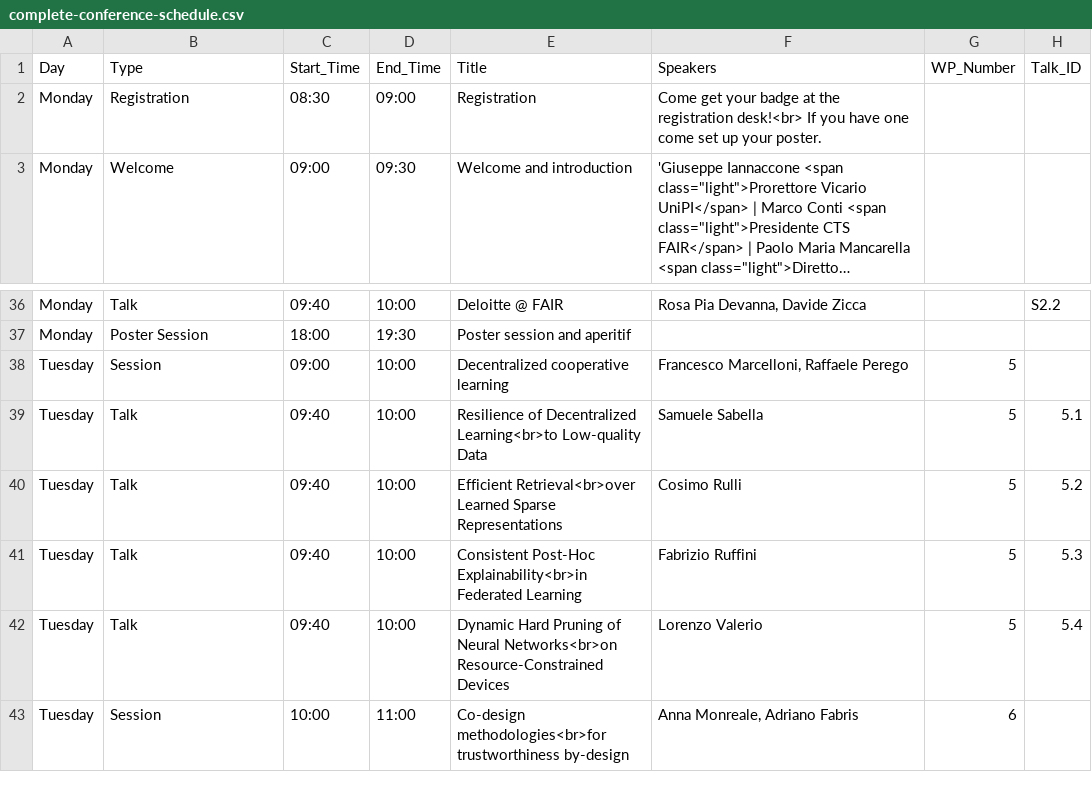
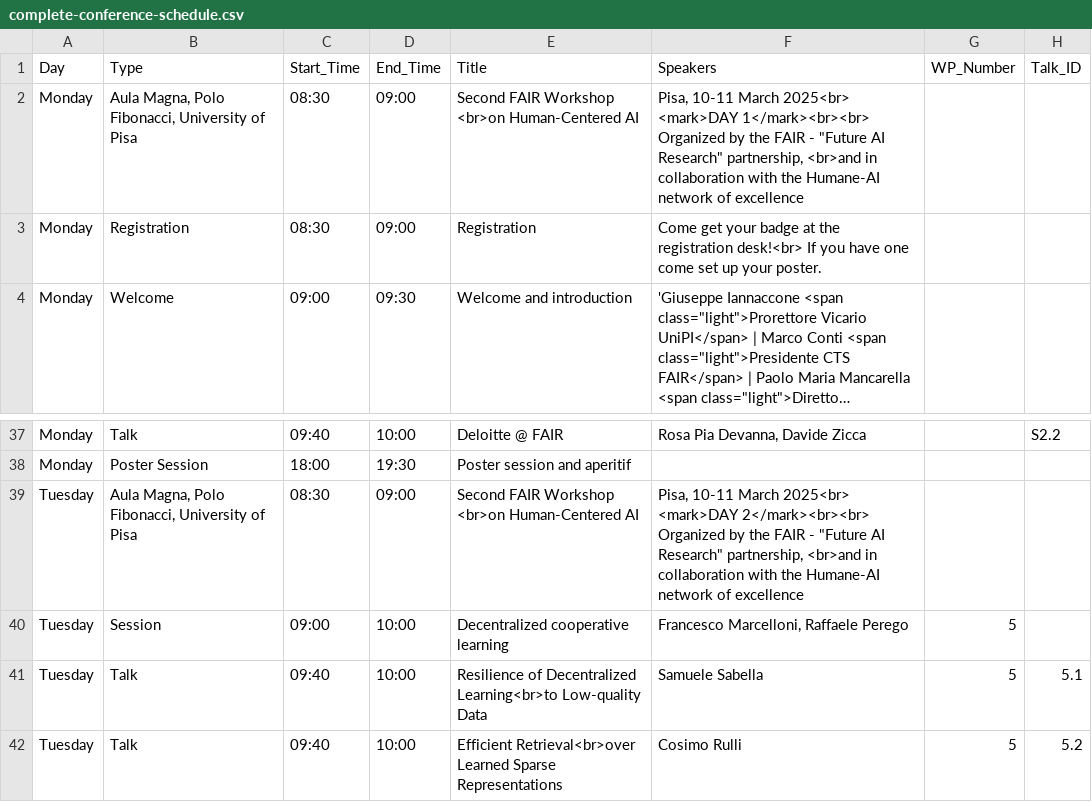
Before and after one commit to danielefadda/fair-ws-tappi, a CSV file: data/complete-conference-schedule.csv, drawn as a sheet; only a part is shown, gaps mark what is left out; the shorter side is filled out with more unchanged rows; long unchanged cells end in ….

Commit message:
updated csv with day1 and day2 slides

```diff
--- a/data/complete-conference-schedule.csv
+++ b/data/complete-conference-schedule.csv
@@ -1,2 +1,3 @@
 Day;Type;Start_Time;End_Time;Title;Speakers;WP_Number;Talk_ID
+Monday;Aula Magna, Polo Fibonacci, University of Pisa;08:30;09:00;"Second FAIR Workshop <br>on Human-Centered AI";Pisa, 10-11 March 2025<br> <mark>DAY 1</mark><br><br> Organized by the FAIR - "Future AI Research" partnership, <br>and in collaboration with the Humane-AI network of excellence;;
 Monday;Registration;08:30;09:00;"Registration";"Come get your badge at the registration desk!<br> If you have one come set up your poster.";;
@@ -37,2 +38,3 @@ Monday;Talk;09:40;10:00;"Deloitte @ FAIR";"Rosa Pia Devanna, Davide Zicca";;S2.2
 Monday;Poster Session;18:00;19:30;"Poster session and aperitif";;;
+Tuesday;Aula Magna, Polo Fibonacci, University of Pisa;08:30;09:00;"Second FAIR Workshop <br>on Human-Centered AI";Pisa, 10-11 March 2025<br> <mark>DAY 2</mark><br><br> Organized by the FAIR - "Future AI Research" partnership, <br>and in collaboration with the Humane-AI network of excellence;;
 Tuesday;Session;09:00;10:00;"Decentralized cooperative learning";"Francesco Marcelloni, Raffaele Perego";5;
```
